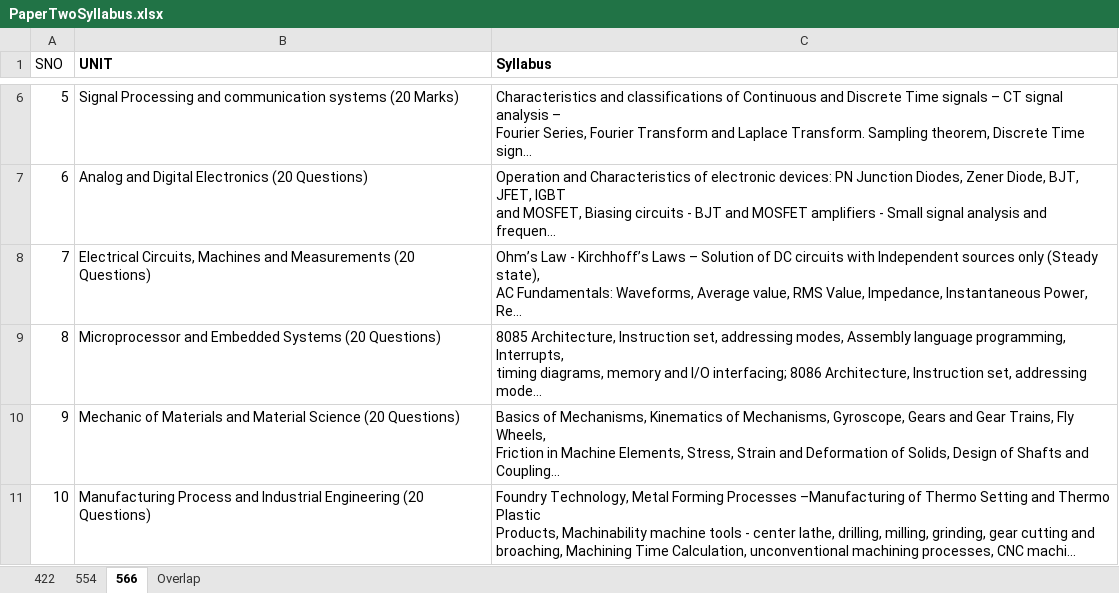
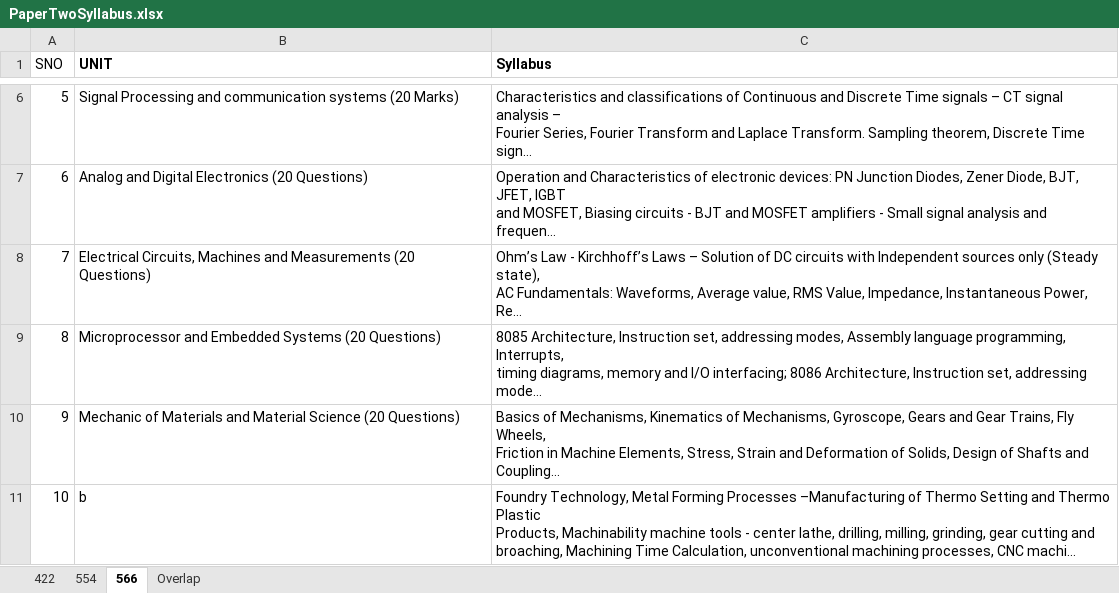
Before and after one commit to karthi22308/MyNotes, an Excel workbook: CTS/PaperTwoSyllabus.xlsx, sheet 566, drawn as a sheet; only a part is shown, gaps mark what is left out; long unchanged cells end in …; values as stored, in another font and other column widths than the file's, no borders; the diff names each change by its address in the sheet, - before the commit and + after, or states it on an @@ line.

```diff
--- a/CTS/PaperTwoSyllabus.xlsx (sheet 566)
+++ b/CTS/PaperTwoSyllabus.xlsx (sheet 566)
-B11 (UNIT): Manufacturing Process and Industrial Engineering (20 Questions)
+B11 (UNIT): b
```
Also changed, not shown: 3 other files.
